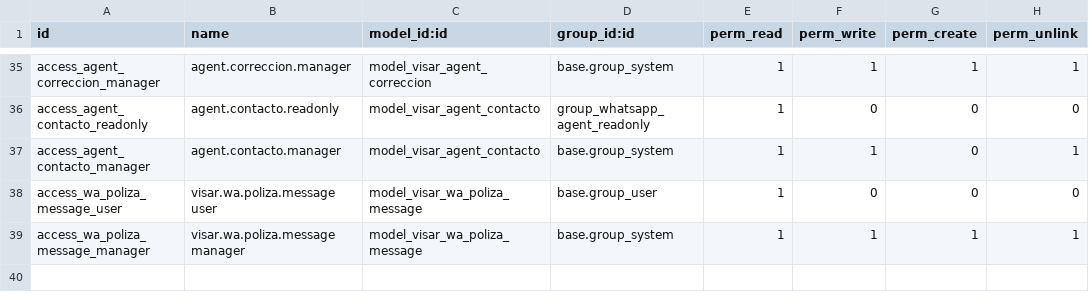
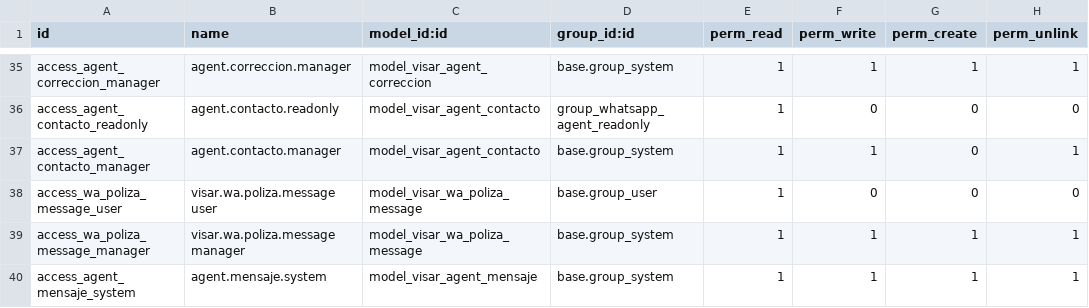
Before and after one commit to hanovamx/visar-homes, a CSV file: visar_whatsapp_agent/security/ir.model.access.csv, drawn as a sheet; only a part is shown, gaps mark what is left out.

```diff
--- a/visar_whatsapp_agent/security/ir.model.access.csv
+++ b/visar_whatsapp_agent/security/ir.model.access.csv
@@ -39 +39,2 @@ access_wa_poliza_message_user,visar.wa.poliza.message user,model_visar_wa_poliza
 access_wa_poliza_message_manager,visar.wa.poliza.message manager,model_visar_wa_poliza_message,base.group_system,1,1,1,1
+access_agent_mensaje_system,agent.mensaje.system,model_visar_agent_mensaje,base.group_system,1,1,1,1
```
Also changed, not shown: 12 other files.
